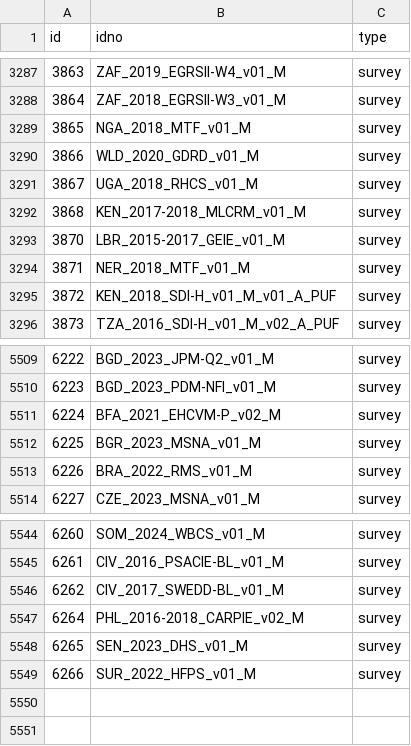
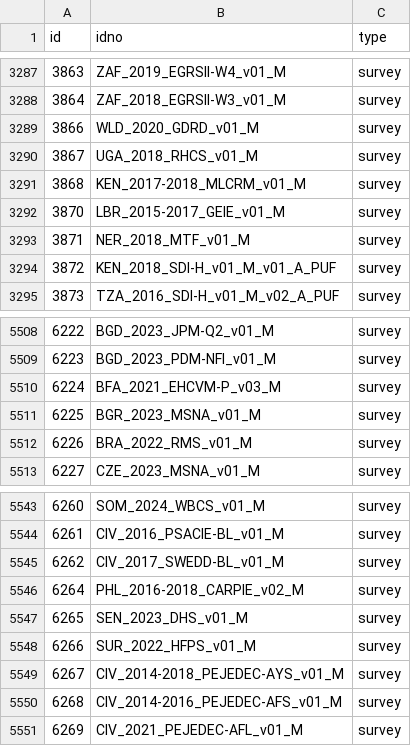
Before and after one commit to worldbank/mdl_collector, a CSV file: data/world_bank/metadata.csv, drawn as a sheet; only a part is shown, gaps mark what is left out.

```diff
--- a/data/world_bank/metadata.csv
+++ b/data/world_bank/metadata.csv
@@ -3288,3 +3288,2 @@ id,idno,type
 3864,ZAF_2018_EGRSII-W3_v01_M,survey
-3865,NGA_2018_MTF_v01_M,survey
 3866,WLD_2020_GDRD_v01_M,survey
@@ -5510,3 +5509,3 @@ id,idno,type
 6223,BGD_2023_PDM-NFI_v01_M,survey
-6224,BFA_2021_EHCVM-P_v02_M,survey
+6224,BFA_2021_EHCVM-P_v03_M,survey
 6225,BGR_2023_MSNA_v01_M,survey
@@ -5549 +5548,4 @@ id,idno,type
 6266,SUR_2022_HFPS_v01_M,survey
+6267,CIV_2014-2018_PEJEDEC-AYS_v01_M,survey
+6268,CIV_2014-2016_PEJEDEC-AFS_v01_M,survey
+6269,CIV_2021_PEJEDEC-AFL_v01_M,survey
```
Also changed, not shown: data/unhcr/metadata.csv, 1 other file.
